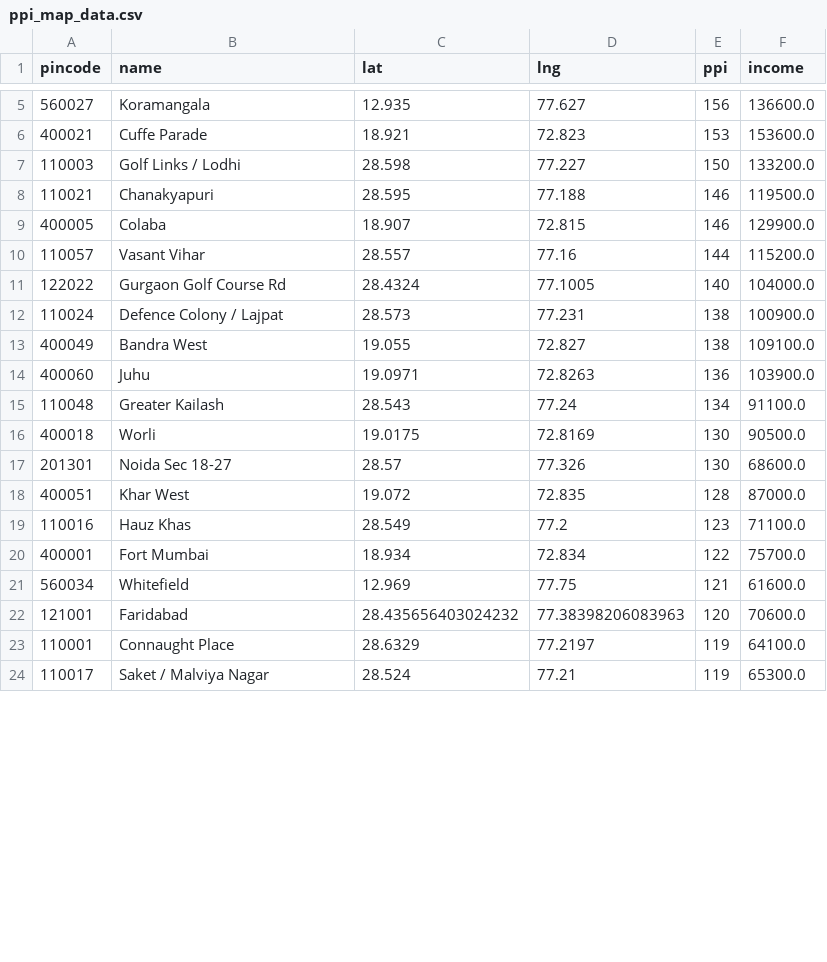
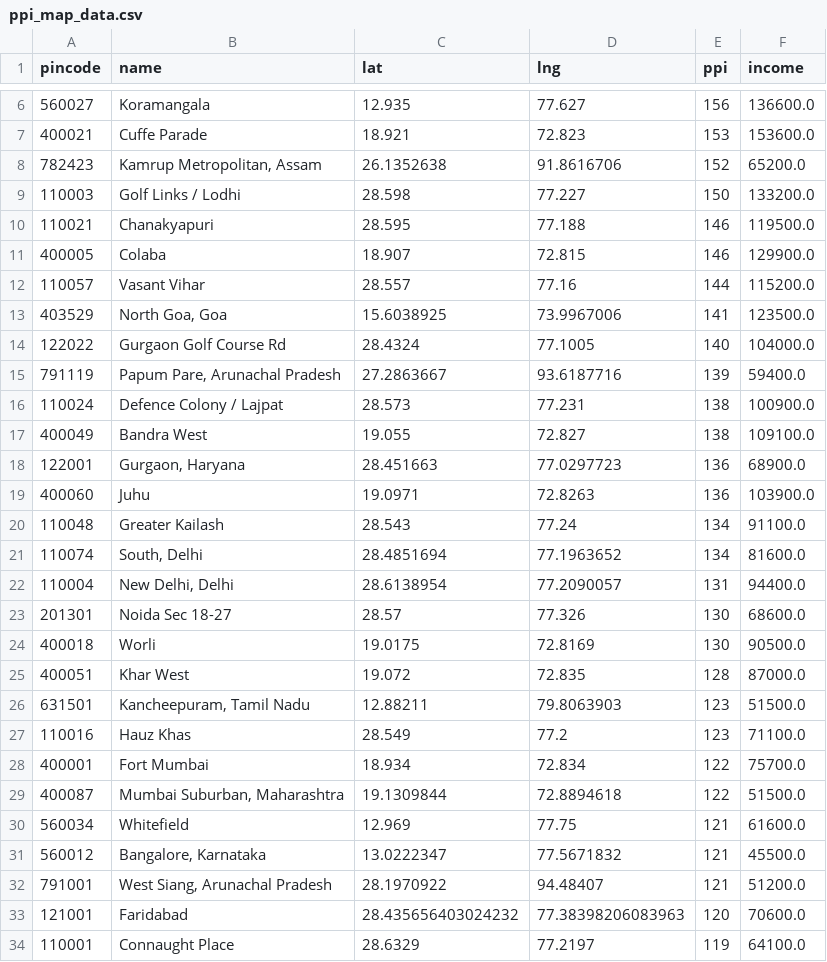
Before and after one commit to Raghotham-harish/paisa-map, a CSV file: data/output/ppi_map_data.csv, drawn as a sheet; only a part is shown, gaps mark what is left out; the shorter side is filled out with more unchanged rows; the diff covers the shown part only.

Commit message:
Auto-sync enrichment data: 84 pincodes (yah=6 prefetch=4) [skip ci]

```diff
--- a/data/output/ppi_map_data.csv
+++ b/data/output/ppi_map_data.csv
@@ -6,2 +7,3 @@ pincode,name,lat,lng,ppi,income
 400021,Cuffe Parade,18.921,72.823,153,153600.0
+782423,"Kamrup Metropolitan, Assam",26.1352638,91.8616706,152,65200.0
 110003,Golf Links / Lodhi,28.598,77.227,150,133200.0
@@ -10,13 +12,22 @@ pincode,name,lat,lng,ppi,income
 110057,Vasant Vihar,28.557,77.16,144,115200.0
+403529,"North Goa, Goa",15.6038925,73.9967006,141,123500.0
 122022,Gurgaon Golf Course Rd,28.4324,77.1005,140,104000.0
+791119,"Papum Pare, Arunachal Pradesh",27.2863667,93.6187716,139,59400.0
 110024,Defence Colony / Lajpat,28.573,77.231,138,100900.0
 400049,Bandra West,19.055,72.827,138,109100.0
+122001,"Gurgaon, Haryana",28.451663,77.0297723,136,68900.0
 400060,Juhu,19.0971,72.8263,136,103900.0
 110048,Greater Kailash,28.543,77.24,134,91100.0
+110074,"South, Delhi",28.4851694,77.1963652,134,81600.0
+110004,"New Delhi, Delhi",28.6138954,77.2090057,131,94400.0
+201301,Noida Sec 18-27,28.57,77.326,130,68600.0
 400018,Worli,19.0175,72.8169,130,90500.0
-201301,Noida Sec 18-27,28.57,77.326,130,68600.0
 400051,Khar West,19.072,72.835,128,87000.0
+631501,"Kancheepuram, Tamil Nadu",12.88211,79.8063903,123,51500.0
 110016,Hauz Khas,28.549,77.2,123,71100.0
 400001,Fort Mumbai,18.934,72.834,122,75700.0
+400087,"Mumbai Suburban, Maharashtra",19.1309844,72.8894618,122,51500.0
 560034,Whitefield,12.969,77.75,121,61600.0
+560012,"Bangalore, Karnataka",13.0222347,77.5671832,121,45500.0
+791001,"West Siang, Arunachal Pradesh",28.1970922,94.48407,121,51200.0
 121001,Faridabad,28.435656403024232,77.38398206083963,120,70600.0
```
Also changed, not shown: 15 added rows and 4 moved rows elsewhere in this file.
